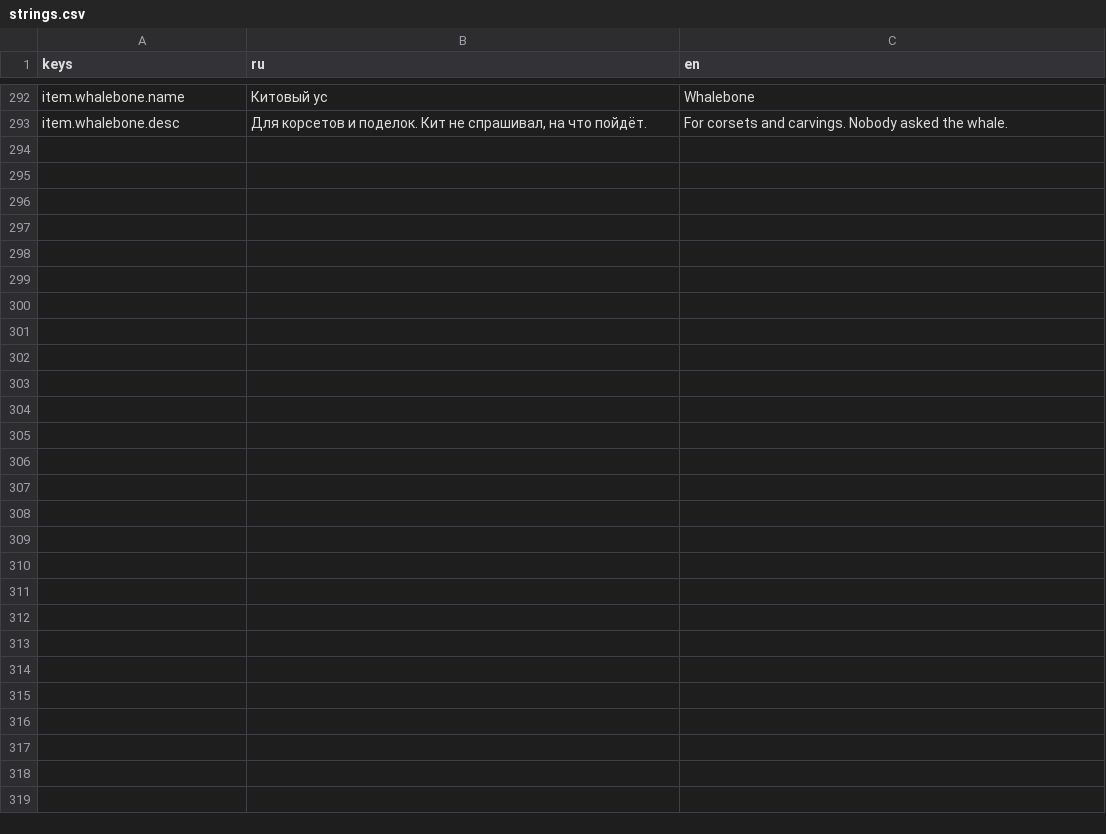
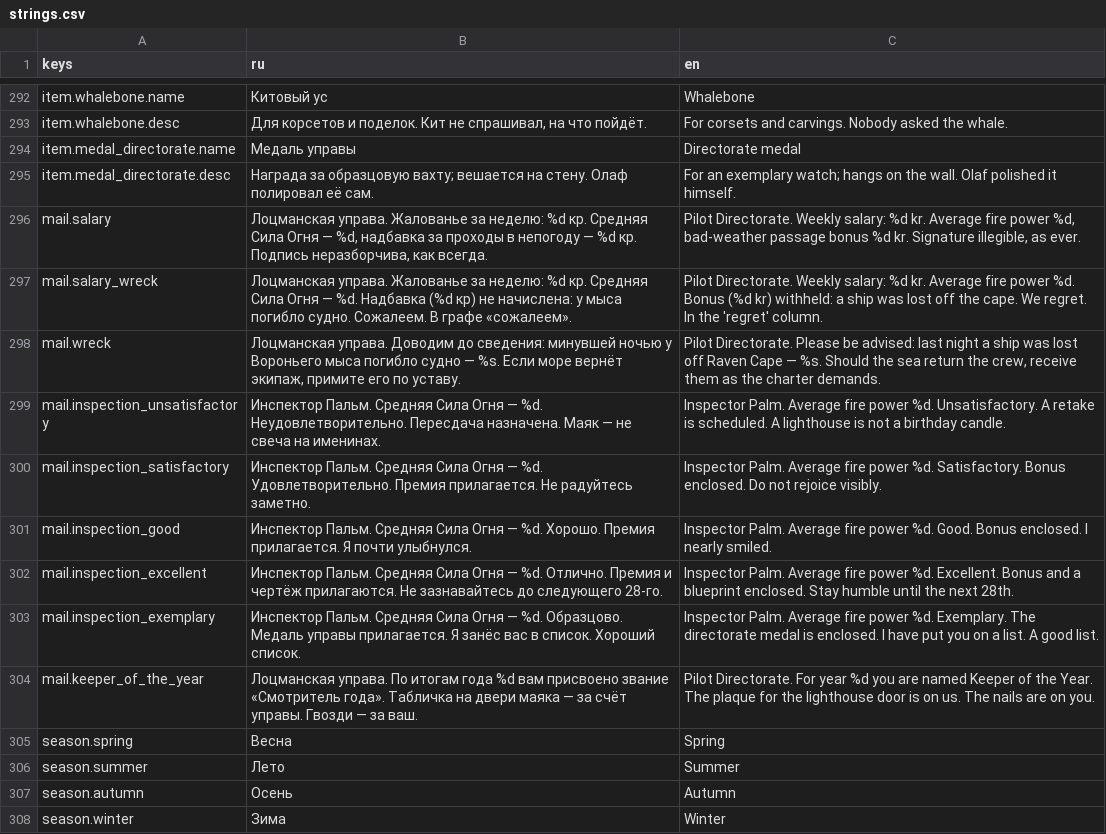
Before and after one commit to danilmotorin67-cyber/pixelgame-claude-, a CSV file: localization/strings.csv, drawn as a sheet; only a part is shown, gaps mark what is left out; the diff names each change by its address in the sheet, - before the commit and + after, or states it on an @@ line.

```diff
--- a/localization/strings.csv
+++ b/localization/strings.csv
+row 294: item.medal_directorate.name | Медаль управы | Directorate medal
+row 295: item.medal_directorate.desc | Награда за образцовую вахту; вешается на стену. Олаф полировал её сам. | For an exemplary watch; hangs on the wall. Olaf polished it himself.
+row 296: mail.salary | Лоцманская управа. Жалованье за неделю: %d кр. Средняя Сила Огня — %d, надбавка за проходы в непогоду — %d кр. Подпись неразборчива, как всегда. | Pilot Directorate. Weekly salary: %d kr. Average fire power %d, bad-weather passage bonus %d kr. Signature illegible, as ever.
+row 297: mail.salary_wreck | Лоцманская управа. Жалованье за неделю: %d кр. Средняя Сила Огня — %d. Надбавка (%d кр) не начислена: у мыса погибло судно. Сожалеем. В графе «сожалеем». | Pilot Directorate. Weekly salary: %d kr. Average fire power %d. Bonus (%d kr) withheld: a ship was lost off the cape. We regret. In the 'regret' column.
+row 298: mail.wreck | Лоцманская управа. Доводим до сведения: минувшей ночью у Вороньего мыса погибло судно — %s. Если море вернёт экипаж, примите его по уставу. | Pilot Directorate. Please be advised: last night a ship was lost off Raven Cape — %s. Should the sea return the crew, receive them as the charter demands.
+row 299: mail.inspection_unsatisfactory | Инспектор Пальм. Средняя Сила Огня — %d. Неудовлетворительно. Пересдача назначена. Маяк — не свеча на именинах. | Inspector Palm. Average fire power %d. Unsatisfactory. A retake is scheduled. A lighthouse is not a birthday candle.
+row 300: mail.inspection_satisfactory | Инспектор Пальм. Средняя Сила Огня — %d. Удовлетворительно. Премия прилагается. Не радуйтесь заметно. | Inspector Palm. Average fire power %d. Satisfactory. Bonus enclosed. Do not rejoice visibly.
+row 301: mail.inspection_good | Инспектор Пальм. Средняя Сила Огня — %d. Хорошо. Премия прилагается. Я почти улыбнулся. | Inspector Palm. Average fire power %d. Good. Bonus enclosed. I nearly smiled.
+row 302: mail.inspection_excellent | Инспектор Пальм. Средняя Сила Огня — %d. Отлично. Премия и чертёж прилагаются. Не зазнавайтесь до следующего 28-го. | Inspector Palm. Average fire power %d. Excellent. Bonus and a blueprint enclosed. Stay humble until the next 28th.
+row 303: mail.inspection_exemplary | Инспектор Пальм. Средняя Сила Огня — %d. Образцово. Медаль управы прилагается. Я занёс вас в список. Хороший список. | Inspector Palm. Average fire power %d. Exemplary. The directorate medal is enclosed. I have put you on a list. A good list.
+row 304: mail.keeper_of_the_year | Лоцманская управа. По итогам года %d вам присвоено звание «Смотритель года». Табличка на двери маяка — за счёт управы. Гвозди — за ваш. | Pilot Directorate. For year %d you are named Keeper of the Year. The plaque for the lighthouse door is on us. The nails are on you.
+row 305: season.spring | Весна | Spring
+row 306: season.summer | Лето | Summer
+row 307: season.autumn | Осень | Autumn
+row 308: season.winter | Зима | Winter
```
Also changed, not shown: 16 other files.
